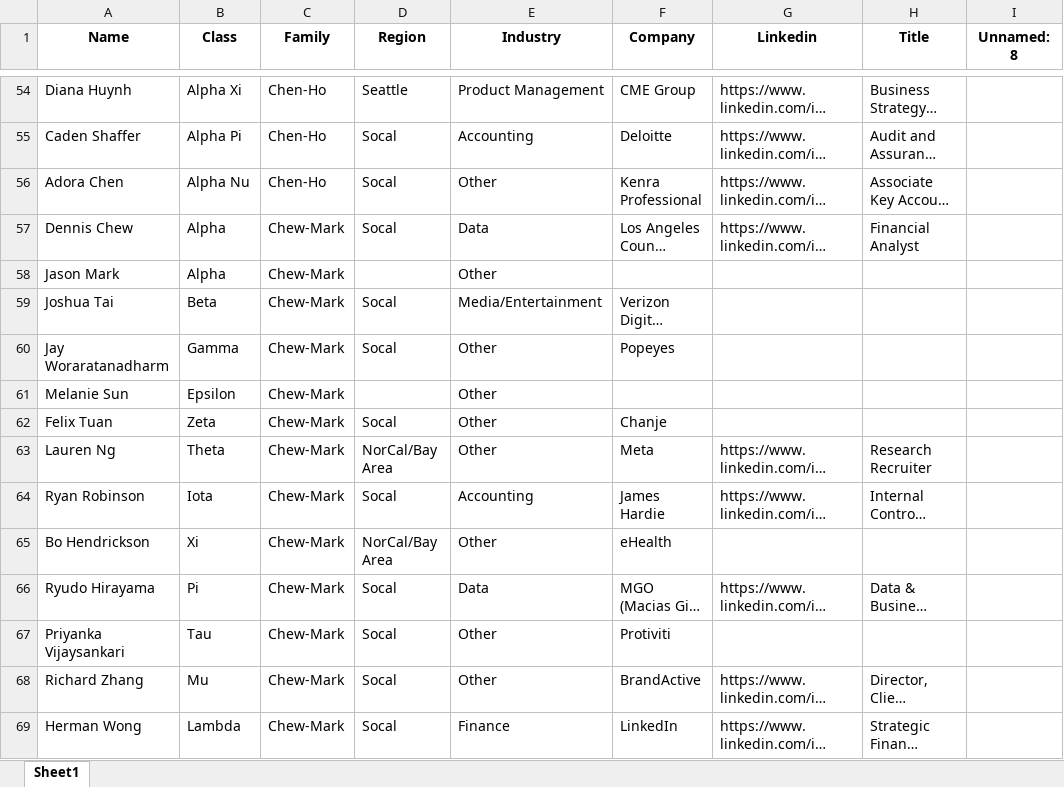
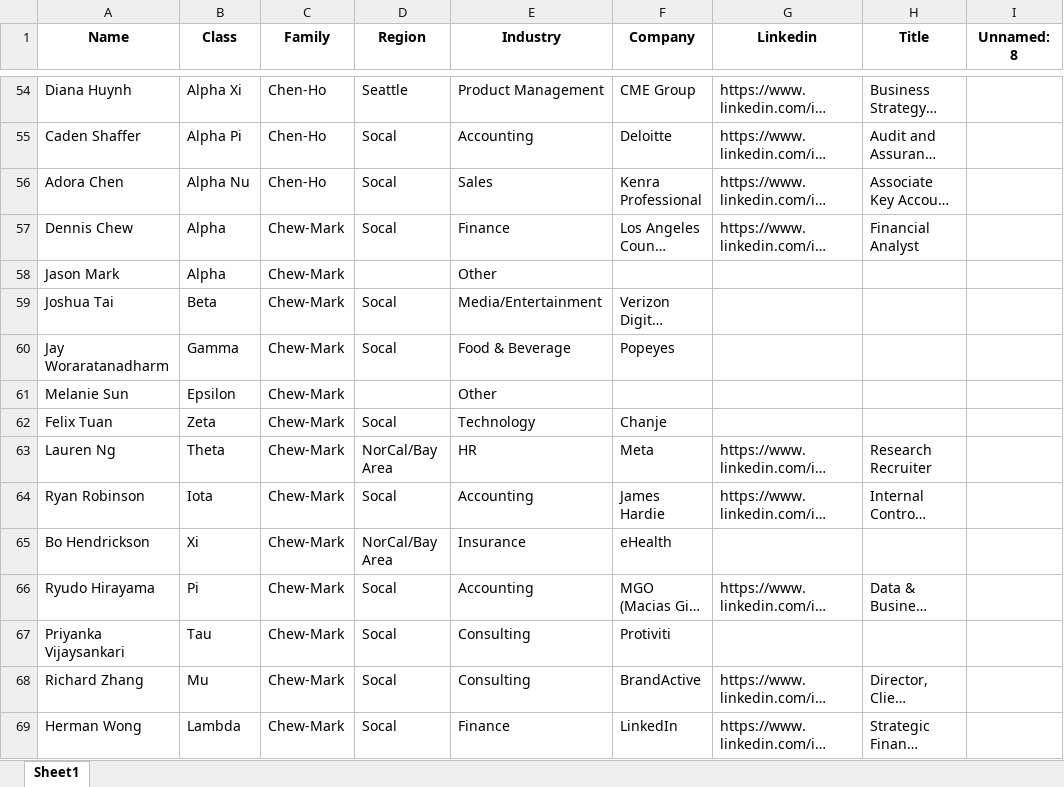
Before and after one commit to dspuci-vpar/dsp-alumni-dashboard, an Excel workbook: public/alumni-data.xlsx, sheet Sheet1, drawn as a sheet; only a part is shown, gaps mark what is left out; long unchanged cells end in …; values as stored, in another font and other column widths than the file's, no borders; the diff covers the shown part only; the diff names each change by its address in the sheet, - before the commit and + after, or states it on an @@ line.

```diff
--- a/public/alumni-data.xlsx (sheet Sheet1)
+++ b/public/alumni-data.xlsx (sheet Sheet1)
-E56 (Industry): Other
+E56 (Industry): Sales
-E57 (Industry): Data
+E57 (Industry): Finance
-E60 (Industry): Other
+E60 (Industry): Food & Beverage
-E62 (Industry): Other
+E62 (Industry): Technology
-E63 (Industry): Other
+E63 (Industry): HR
-E65 (Industry): Other
+E65 (Industry): Insurance
-E66 (Industry): Data
+E66 (Industry): Accounting
-E67:E68 (Industry): Other
+E67:E68 (Industry): Consulting
```
Also changed, not shown: 132 edited cells elsewhere in this sheet, 18 other files.
